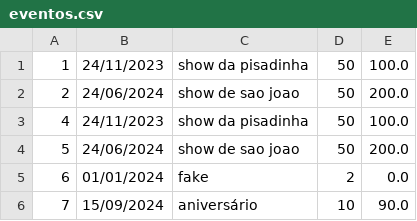
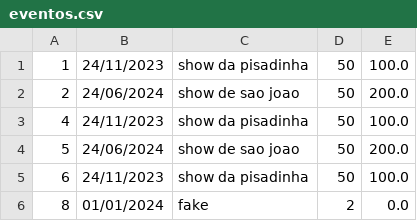
Before and after one commit to islanpedro01/4ever-System, a CSV file: src/eventos.csv, drawn as a sheet.

```diff
--- a/src/eventos.csv
+++ b/src/eventos.csv
@@ -4,3 +4,3 @@
 5;24/06/2024;show de sao joao;50;200.0
-6;01/01/2024;fake;2;0.0
-7;15/09/2024;aniversário;10;90.0
+6;24/11/2023;show da pisadinha;50;100.0
+8;01/01/2024;fake;2;0.0
```
Also changed, not shown: src/participantes.csv, 37 other files.
